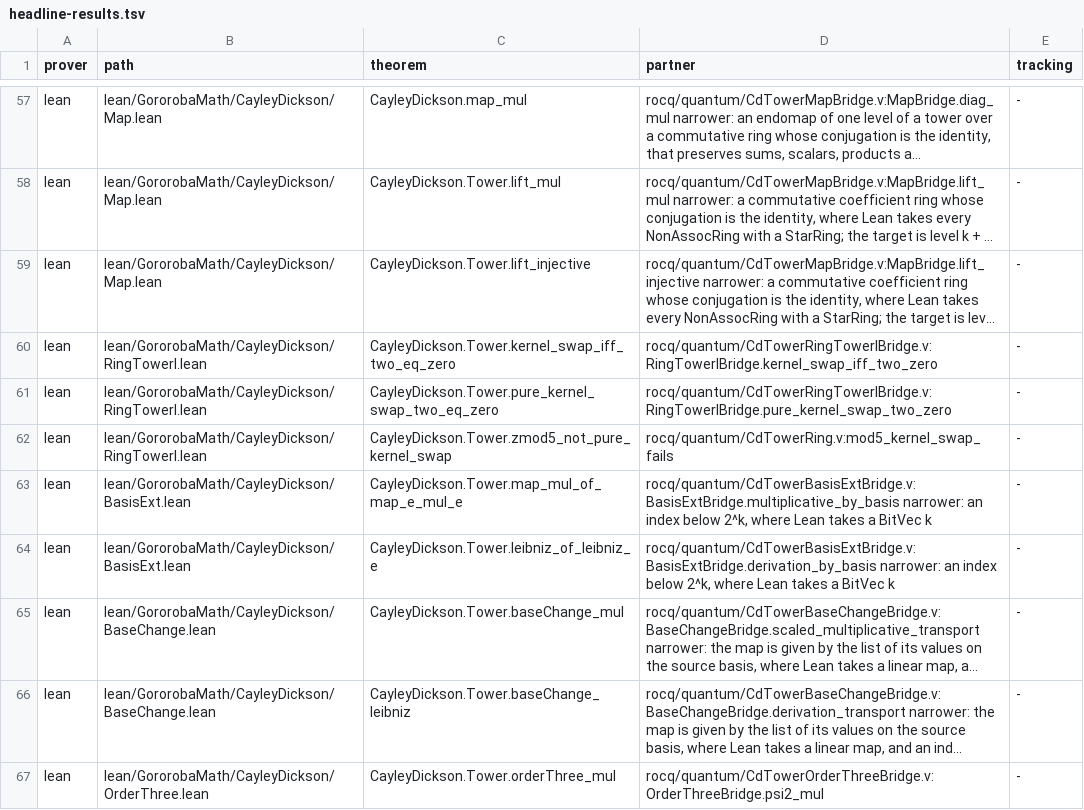
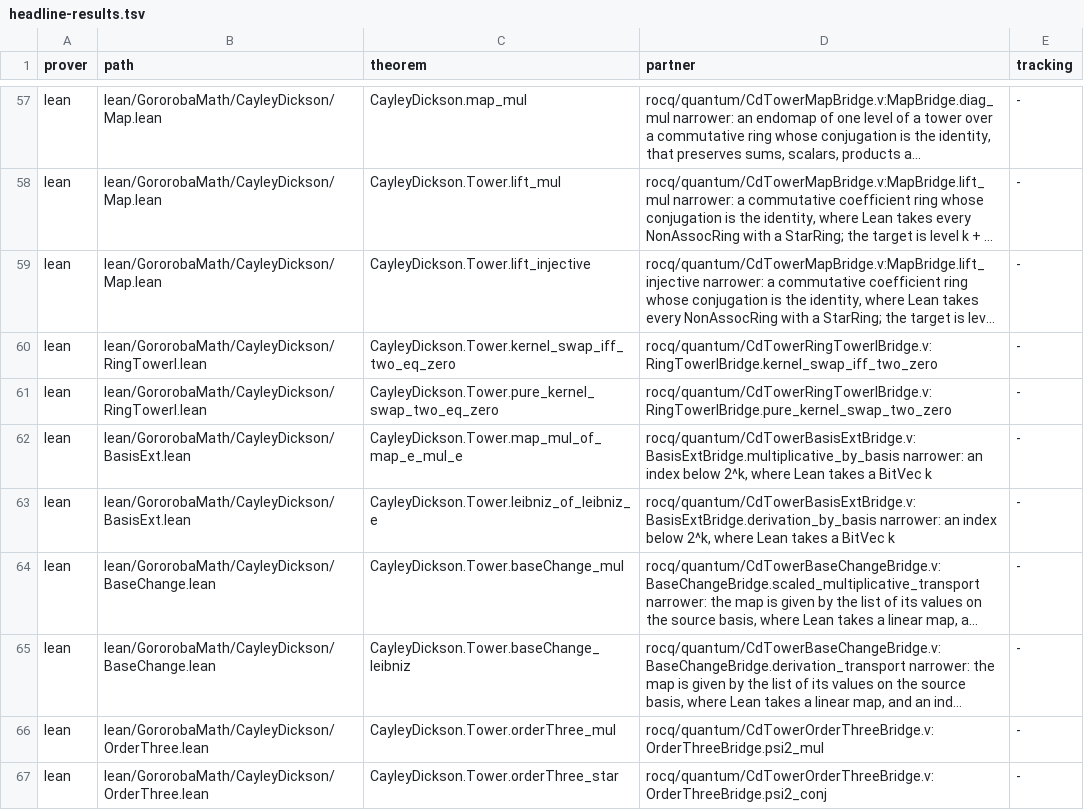
Before and after one commit to Oichkatzelesfrettschen/gororoba-math, a TSV file: ci/headline-results.tsv, drawn as a sheet; only a part is shown, gaps mark what is left out; the shorter side is filled out with more unchanged rows; long unchanged cells end in ….

Commit message:
headline: drop the mod-5 row whose challenge statement the comparator rejects
The comparator reports the mod-5 theorem statement as different because its star instances are local to each module; the other two ring-tower-I rows stay.

```diff
--- a/ci/headline-results.tsv
+++ b/ci/headline-results.tsv
@@ -61,3 +61,2 @@ lean	lean/GororobaMath/CayleyDickson/RingTowerI.lean	CayleyDickson.Tower.kernel_
 lean	lean/GororobaMath/CayleyDickson/RingTowerI.lean	CayleyDickson.Tower.pure_kernel_swap_two_eq_zero	rocq/quantum/CdTowerRingTowerIBridge.v:RingTowerIBridge.pure_kernel_swap_two_zero	-
-lean	lean/GororobaMath/CayleyDickson/RingTowerI.lean	CayleyDickson.Tower.zmod5_not_pure_kernel_swap	rocq/quantum/CdTowerRing.v:mod5_kernel_swap_fails	-
 lean	lean/GororobaMath/CayleyDickson/BasisExt.lean	CayleyDickson.Tower.map_mul_of_map_e_mul_e	rocq/quantum/CdTowerBasisExtBridge.v:BasisExtBridge.multiplicative_by_basis narrower: an index below 2^k, where Lean takes a BitVec k	-
```
Also changed, not shown: 3 other files.
